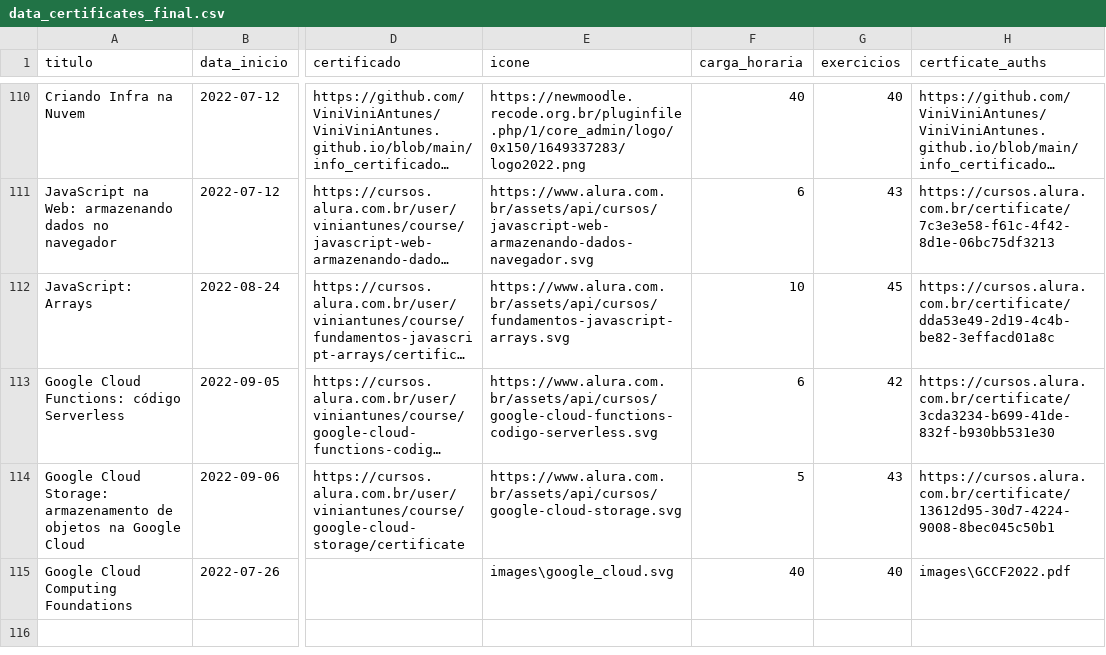
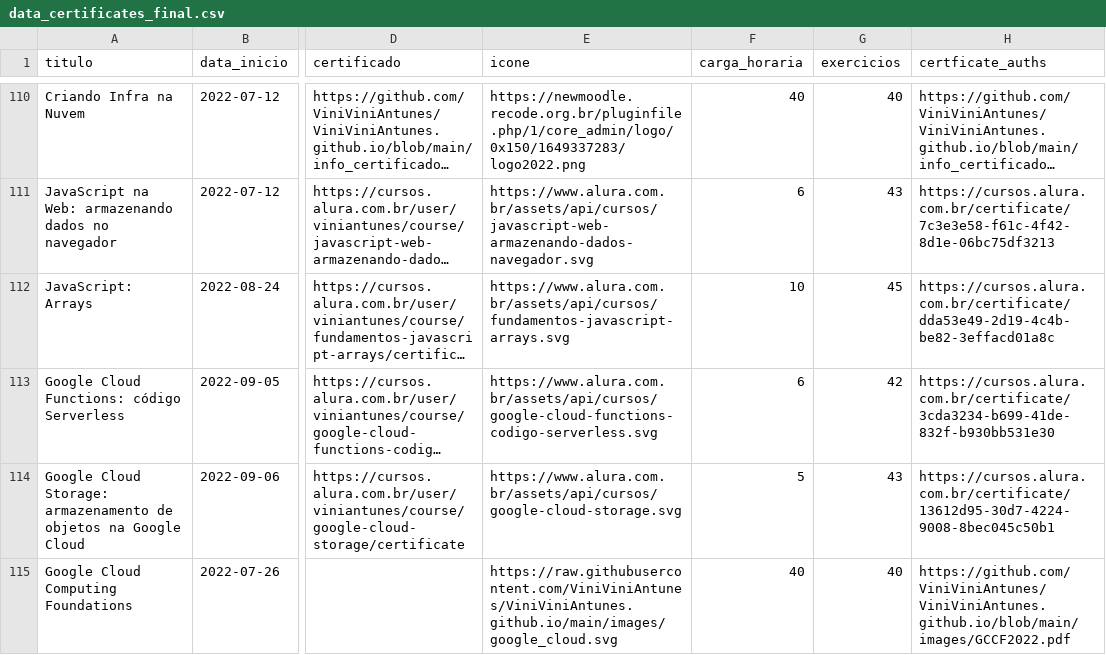
Before and after one commit to ViniViniAntunes/ViniViniAntunes.github.io, a CSV file: html/data_certificates_final.csv, drawn as a sheet; only a part is shown, gaps mark what is left out; long unchanged cells end in …; the diff names each change by its address in the sheet, - before the commit and + after, or states it on an @@ line.

Commit message:
Atualiza certificados

```diff
--- a/html/data_certificates_final.csv
+++ b/html/data_certificates_final.csv
-E115 (icone): images\google_cloud.svg
+E115 (icone): https://raw.githubusercontent.com/ViniViniAntunes/ViniViniAntunes.github.io/main/images/google_cloud.svg
-H115 (certficate_auths): images\GCCF2022.pdf
+H115 (certficate_auths): https://github.com/ViniViniAntunes/ViniViniAntunes.github.io/blob/main/images/GCCF2022.pdf
```
Also changed, not shown: info_certificados/data/data_certificates_final.csv, javascript/data_certificates_final.csv.
